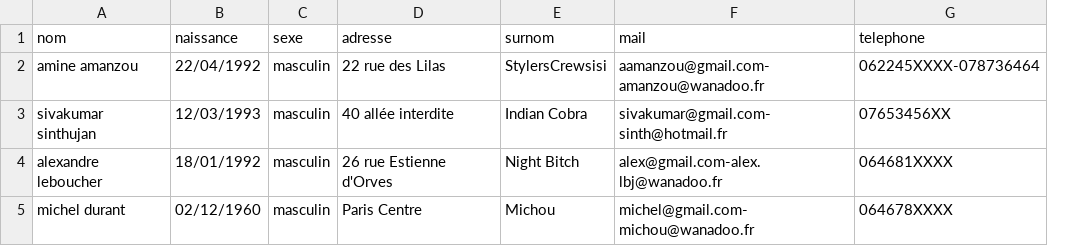
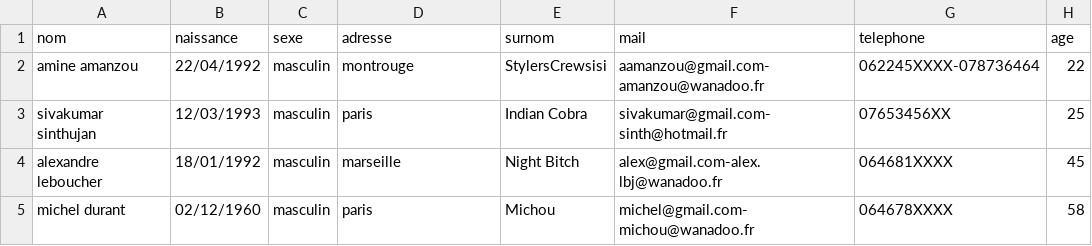
Before and after one commit to amineamanzou/GeniusBot, a CSV file: src/main/java/contact.csv, drawn as a sheet; the diff names each change by its address in the sheet, - before the commit and + after, or states it on an @@ line.

Commit message:
Adding var age in Contact, ContactPlugin, and some functiuns

```diff
--- a/src/main/java/contact.csv
+++ b/src/main/java/contact.csv
+column H (age), rows 2-5: 22 | 25 | 45 | 58
-D2 (adresse): 22 rue des Lilas
+D2 (adresse): montrouge
-D3 (adresse): 40 allée interdite
+D3 (adresse): paris
-D4 (adresse): 26 rue Estienne d'Orves
+D4 (adresse): marseille
-D5 (adresse): Paris Centre
+D5 (adresse): paris
```
Also changed, not shown: 4 other files.
